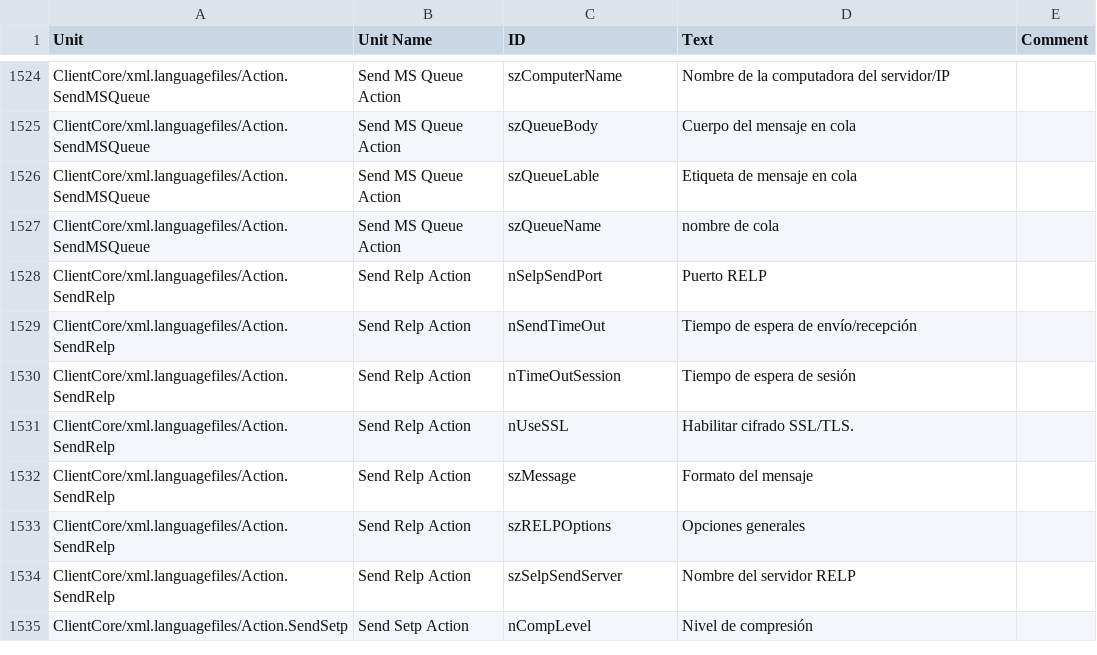
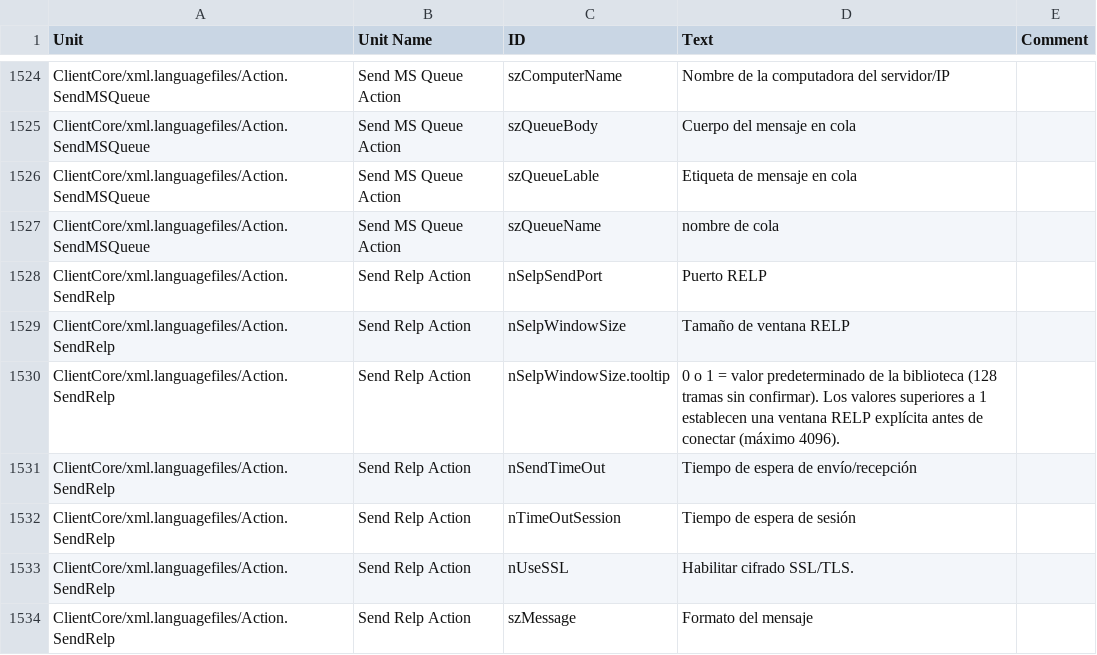
Before and after one commit to Adiscon/adiscon-community, a CSV file: language-files/clientcore/es-ES.csv, drawn as a sheet; only a part is shown, gaps mark what is left out; the shorter side is filled out with more unchanged rows.

```diff
--- a/language-files/clientcore/es-ES.csv
+++ b/language-files/clientcore/es-ES.csv
@@ -1574,2 +1574,4 @@ ClientCore/xml.languagefiles/Action.SendMSQueue,Send MS Queue Action,szQueueName
 ClientCore/xml.languagefiles/Action.SendRelp,Send Relp Action,nSelpSendPort,Puerto RELP,
+ClientCore/xml.languagefiles/Action.SendRelp,Send Relp Action,nSelpWindowSize,Tamaño de ventana RELP,
+ClientCore/xml.languagefiles/Action.SendRelp,Send Relp Action,nSelpWindowSize.tooltip,0 o 1 = valor predeterminado de la biblioteca (128 tramas sin confirmar). Los valores superiores a 1 establecen una ventana RELP explícita antes de conectar (máximo 4096).,
 ClientCore/xml.languagefiles/Action.SendRelp,Send Relp Action,nSendTimeOut,Tiempo de espera de envío/recepción,
```
Also changed, not shown: language-files/clientcore/de-DE.csv, language-files/clientcore/fr-FR.csv, 5 other files.
